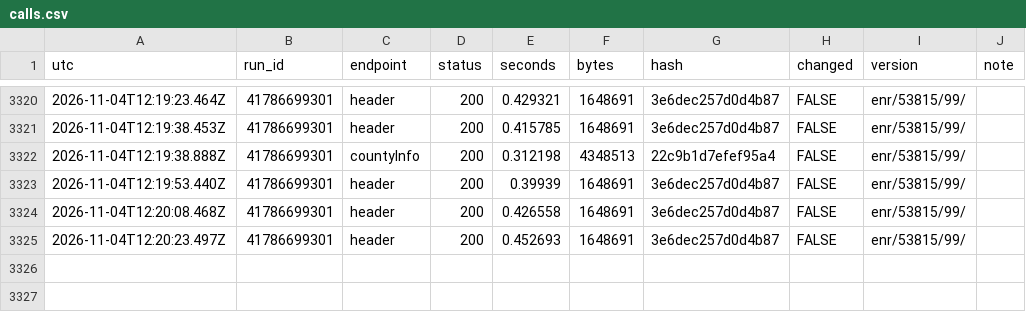
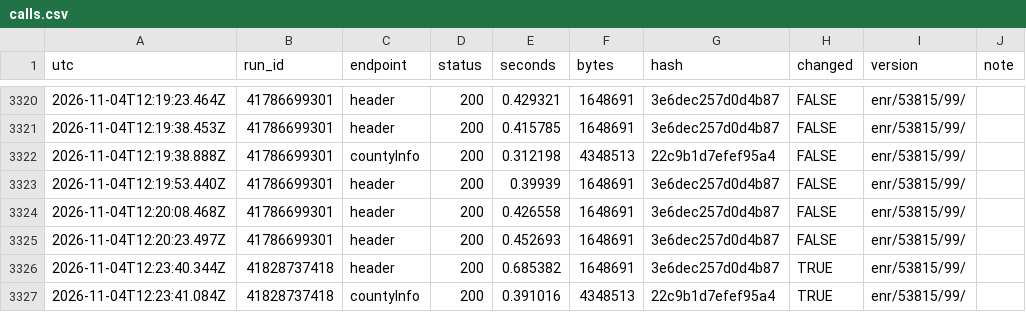
Before and after one commit to Bryvado/Midterms, a CSV file: log/calls.csv, drawn as a sheet; only a part is shown, gaps mark what is left out; the diff names each change by its address in the sheet, - before the commit and + after, or states it on an @@ line.

```diff
--- a/log/calls.csv
+++ b/log/calls.csv
+row 3326: 2026-11-04T12:23:40.344Z | 41828737418 | header | 200 | 0.685382 | 1648691 | 3e6dec257d0d4b87 | TRUE | enr/53815/99/
+row 3327: 2026-11-04T12:23:41.084Z | 41828737418 | countyInfo | 200 | 0.391016 | 4348513 | 22c9b1d7efef95a4 | TRUE | enr/53815/99/
```
Also changed, not shown: 2 other files.
